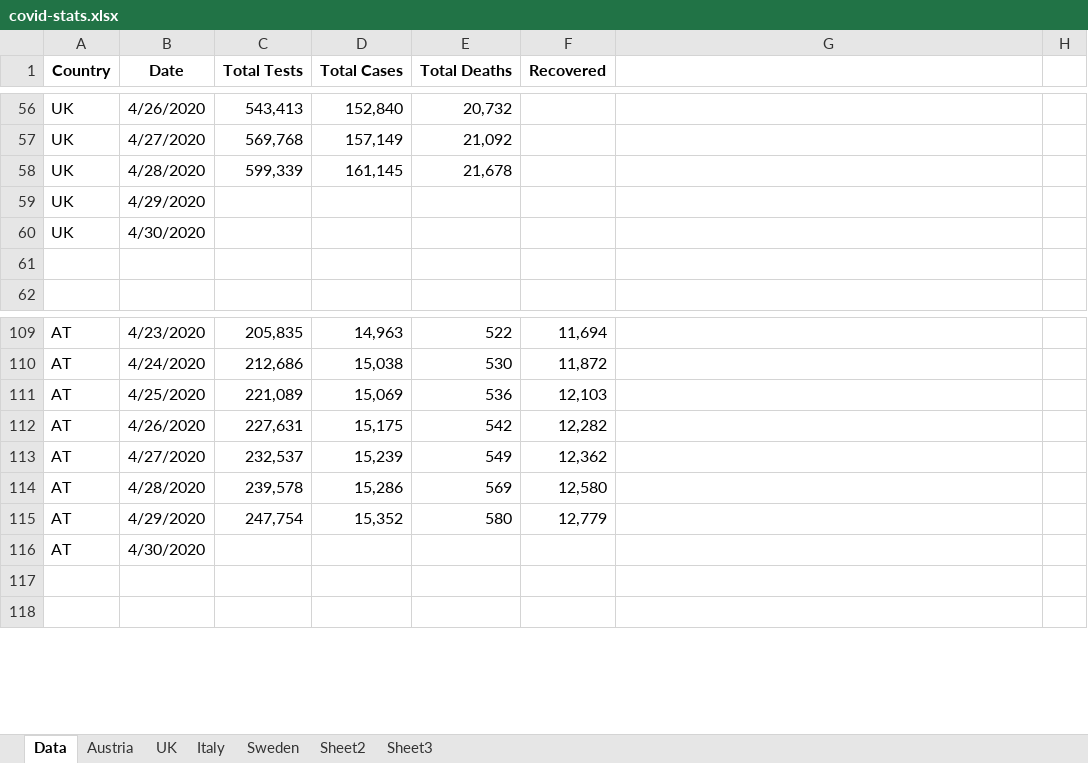
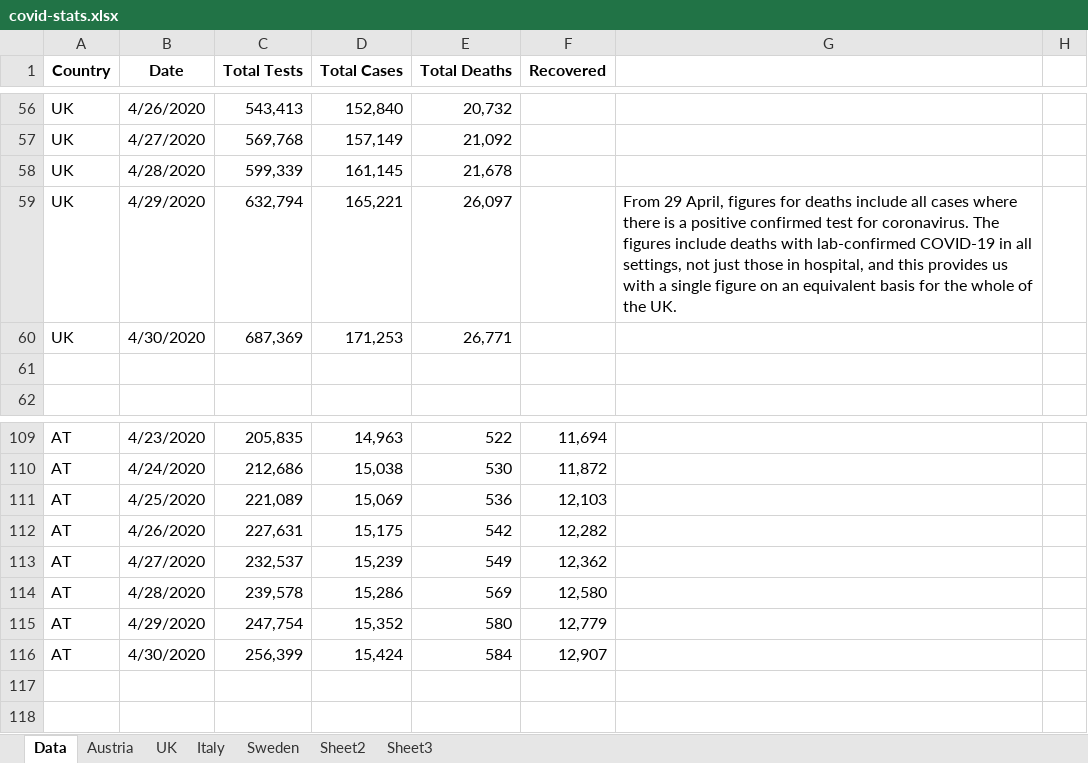
Before and after one commit to revisionist/covid-19, an Excel workbook: data/covid-stats.xlsx, sheet Data, drawn as a sheet; only a part is shown, gaps mark what is left out; values as stored, in another font and other column widths than the file's, no borders; removed rows and columns are numbered as before the commit, all else as after; the diff names each change by its address in the sheet, - before the commit and + after, or states it on an @@ line.

Commit message:
Data update

```diff
--- a/data/covid-stats.xlsx (sheet Data)
+++ b/data/covid-stats.xlsx (sheet Data)
-row 59: UK | 4/29/2020
-row 60: UK | 4/30/2020
+row 59: UK | 4/29/2020 | 632,794 | 165,221 | 26,097 |  | From 29 April, figures for deaths include all cases where there is a positive confirmed test for coronavirus. The figures include deaths with lab-confirmed COVID-19 in all settings, not just those in hospital, and this provides us with a single figure on an equivalent basis for the whole of the UK.
+row 60: UK | 4/30/2020 | 687,369 | 171,253 | 26,771
-row 116: AT | 4/30/2020
+row 116: AT | 4/30/2020 | 256,399 | 15,424 | 584 | 12,907
```
Also changed, not shown: sheet UK, charts or pictures.
